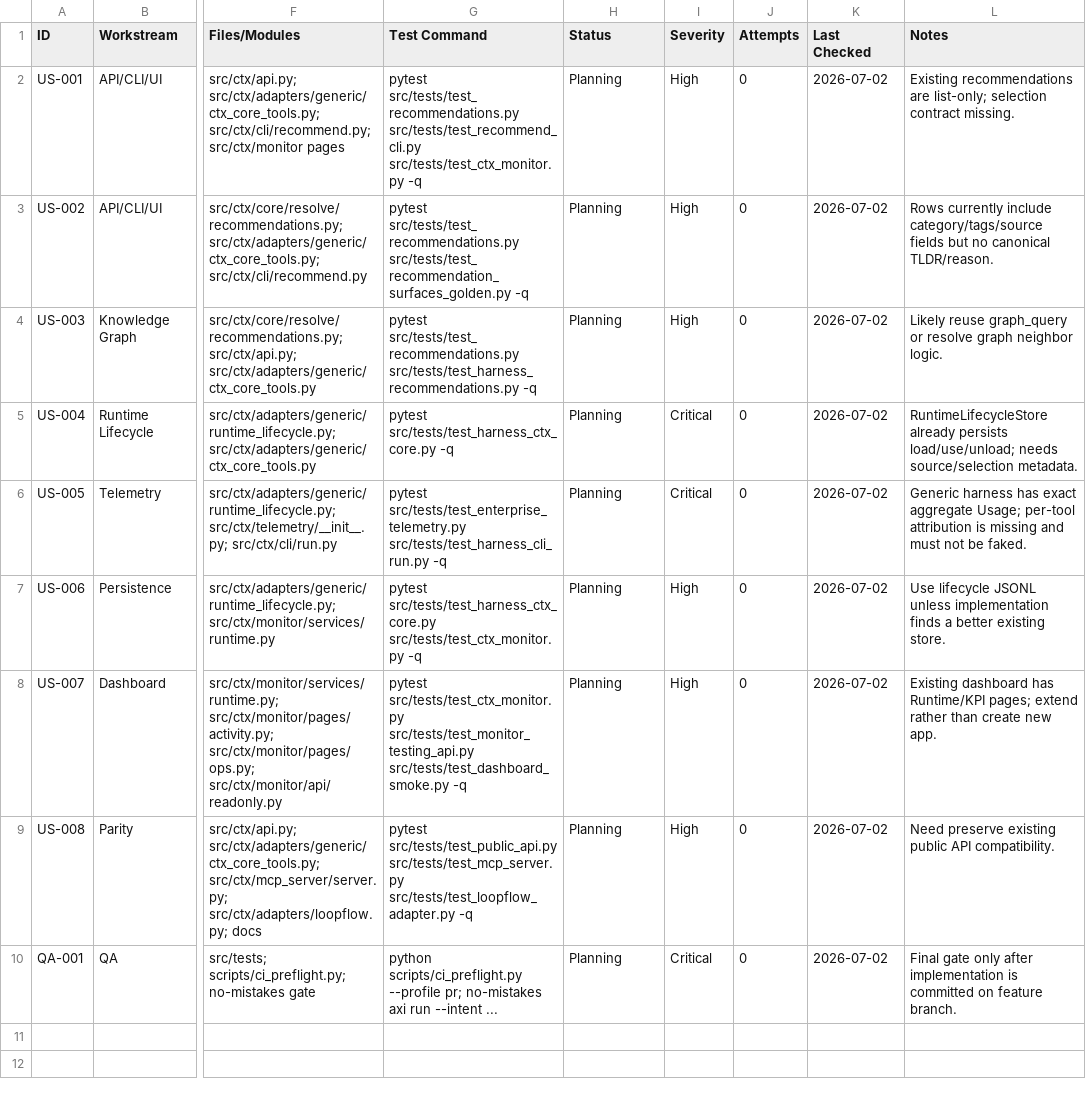
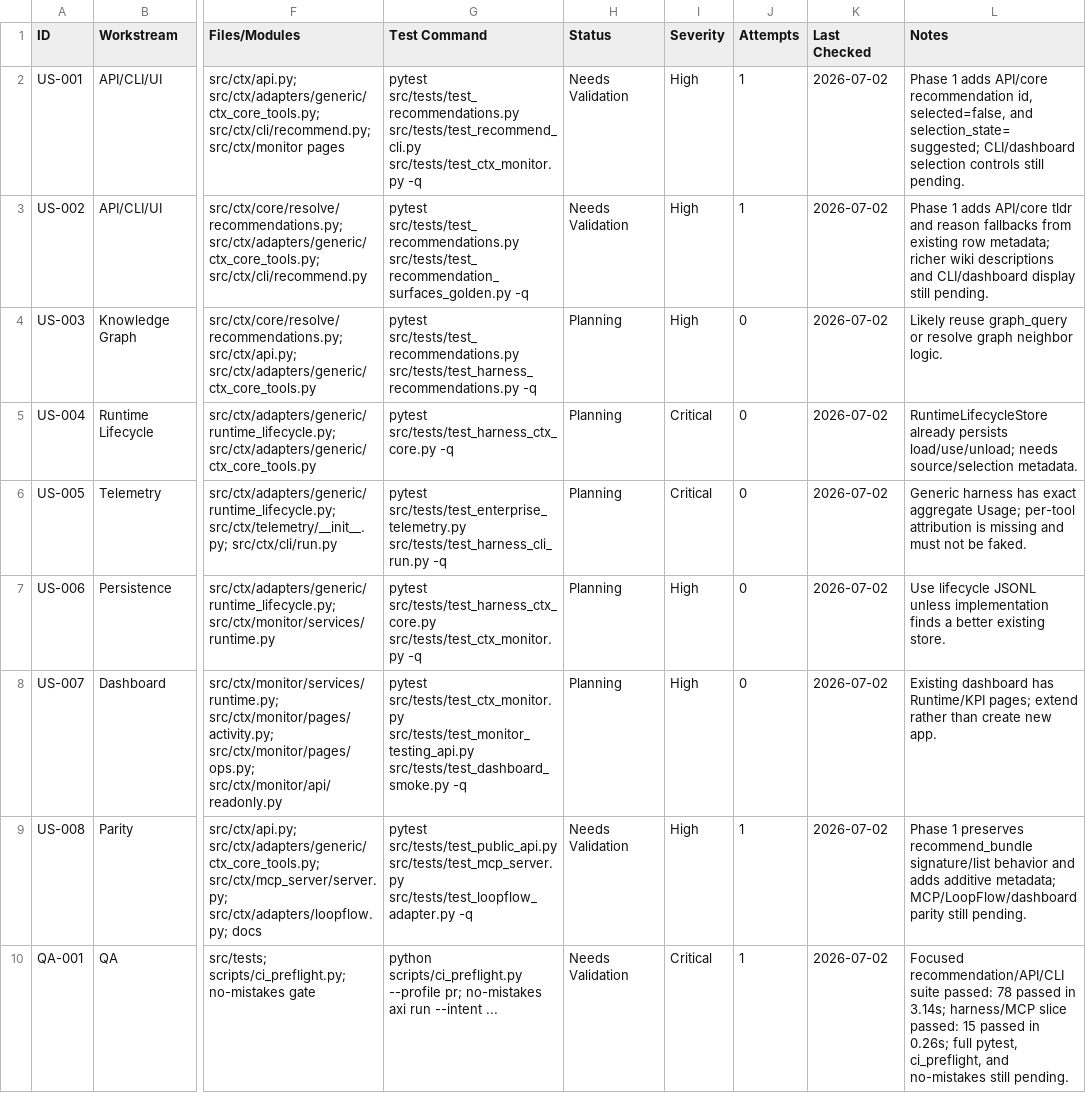
Before and after one commit to primogen/ctx, a CSV file: qa/tool-selection-token-history/tracker.csv, drawn as a sheet; only a part is shown, gaps mark what is left out; the diff names each change by its address in the sheet, - before the commit and + after, or states it on an @@ line.

Commit message:
feat: add selectable recommendation metadata

```diff
--- a/qa/tool-selection-token-history/tracker.csv
+++ b/qa/tool-selection-token-history/tracker.csv
-H2:H3 (Status): Planning
+H2:H3 (Status): Needs Validation
-J2:J3 (Attempts): 0
+J2:J3 (Attempts): 1
-L2 (Notes): Existing recommendations are list-only; selection contract missing.
+L2 (Notes): Phase 1 adds API/core recommendation id, selected=false, and selection_state=suggested; CLI/dashboard selection controls still pending.
-L3 (Notes): Rows currently include category/tags/source fields but no canonical TLDR/reason.
+L3 (Notes): Phase 1 adds API/core tldr and reason fallbacks from existing row metadata; richer wiki descriptions and CLI/dashboard display still pending.
-H9:H10 (Status): Planning
+H9:H10 (Status): Needs Validation
-J9:J10 (Attempts): 0
+J9:J10 (Attempts): 1
-L9 (Notes): Need preserve existing public API compatibility.
+L9 (Notes): Phase 1 preserves recommend_bundle signature/list behavior and adds additive metadata; MCP/LoopFlow/dashboard parity still pending.
-L10 (Notes): Final gate only after implementation is committed on feature branch.
+L10 (Notes): Focused recommendation/API/CLI suite passed: 78 passed in 3.14s; harness/MCP slice passed: 15 passed in 0.26s; full pytest, ci_preflight, and no-mistakes still pending.
```
Also changed, not shown: 5 other files.
